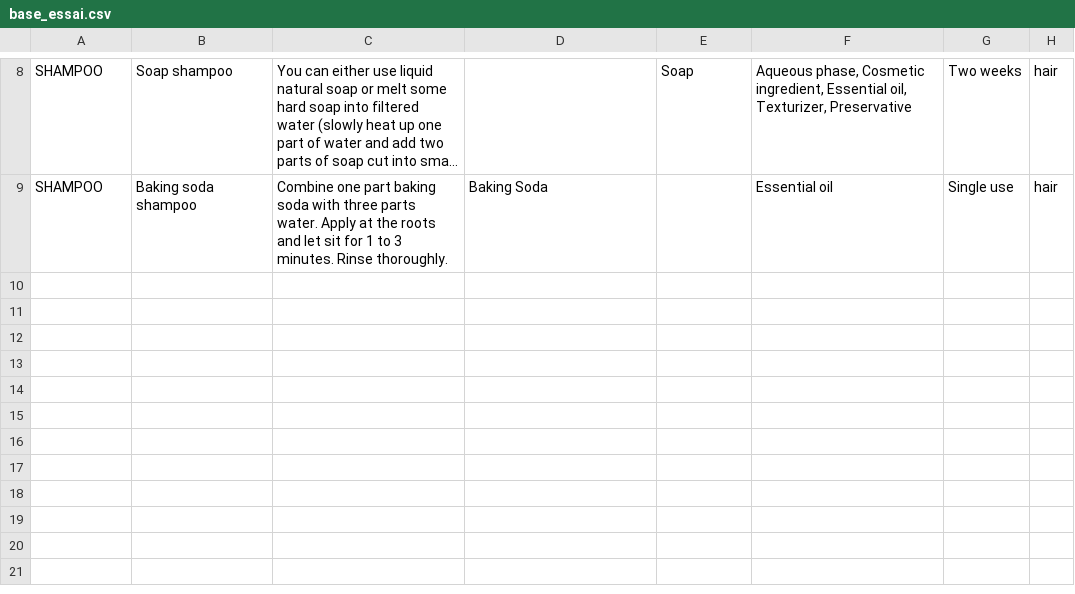
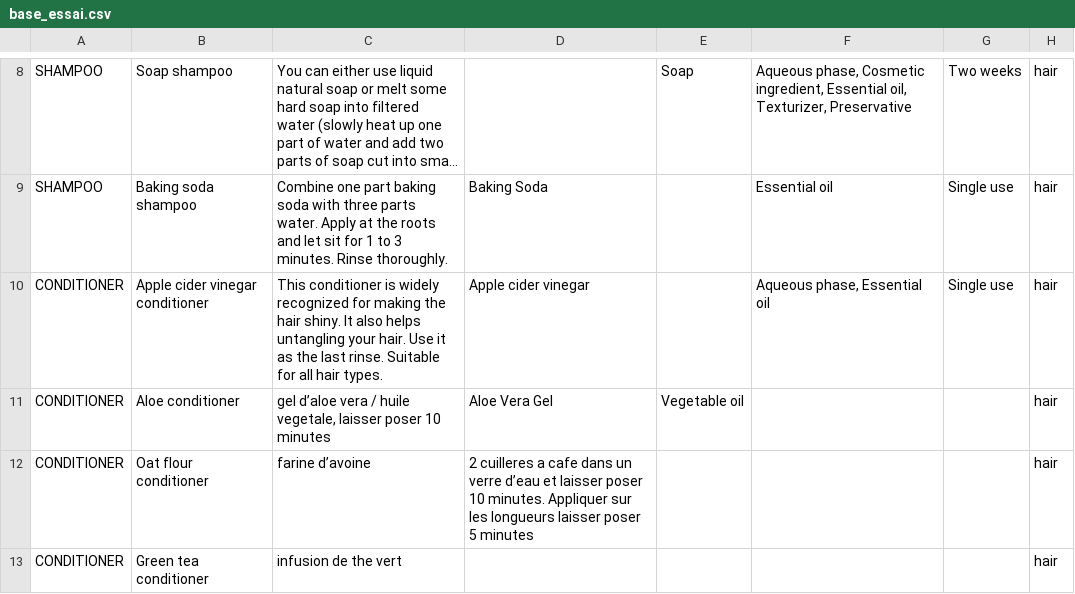
Before and after one commit to ingridsgit/Shelfie, a CSV file: app/src/main/res/raw/base_essai.csv, drawn as a sheet; only a part is shown, gaps mark what is left out; long unchanged cells end in …; the diff names each change by its address in the sheet, - before the commit and + after, or states it on an @@ line.

```diff
--- a/app/src/main/res/raw/base_essai.csv
+++ b/app/src/main/res/raw/base_essai.csv
+row 10: CONDITIONER | Apple cider vinegar conditioner | This conditioner is widely recognized for making the hair shiny. It also helps untangling your hair. Use it as the last rinse. Suitable for all hair types. | Apple cider vinegar |  | Aqueous phase, Essential oil | Single use | hair
+row 11: CONDITIONER | Aloe conditioner | gel d’aloe vera / huile vegetale, laisser poser 10 minutes | Aloe Vera Gel | Vegetable oil |  |  | hair
+row 12: CONDITIONER | Oat flour conditioner | farine d’avoine | 2 cuilleres a cafe dans un verre d’eau et laisser poser 10 minutes. Appliquer sur les longueurs laisser poser 5 minutes |  |  |  | hair
+row 13: CONDITIONER | Green tea conditioner | infusion de the vert |  |  |  |  | hair
```
Also changed, not shown: 24 other files.
